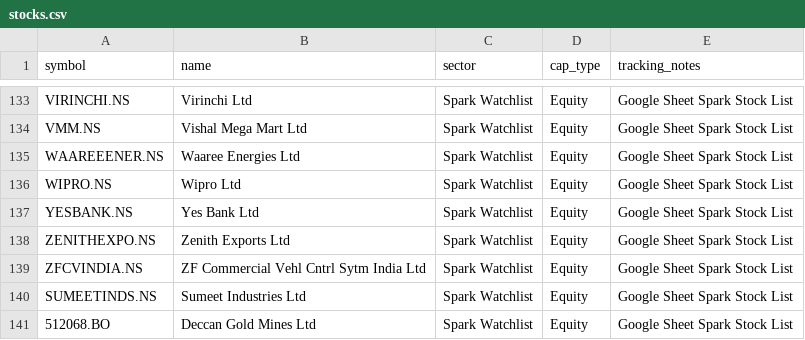
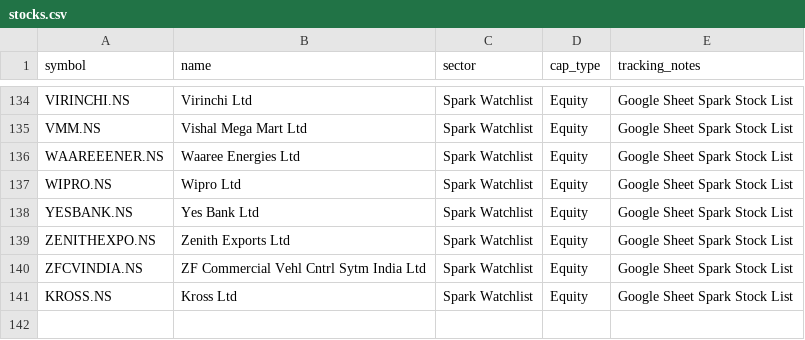
Before and after one commit to digant2207/My-Stocks, a CSV file: stocks.csv, drawn as a sheet; only a part is shown, gaps mark what is left out; the diff covers the shown part only.

```diff
--- a/stocks.csv
+++ b/stocks.csv
@@ -139,3 +140,2 @@ ZENITHEXPO.NS,Zenith Exports Ltd,Spark Watchlist,Equity,Google Sheet Spark Stock
 ZFCVINDIA.NS,ZF Commercial Vehl Cntrl Sytm India Ltd,Spark Watchlist,Equity,Google Sheet Spark Stock List
-SUMEETINDS.NS,Sumeet Industries Ltd,Spark Watchlist,Equity,Google Sheet Spark Stock List
-512068.BO,Deccan Gold Mines Ltd,Spark Watchlist,Equity,Google Sheet Spark Stock List
+KROSS.NS,Kross Ltd,Spark Watchlist,Equity,Google Sheet Spark Stock List
```
Also changed, not shown: 5 added rows, 5 removed rows, 23 moved rows and 12 edited cells elsewhere in this file, stocks_active.csv, 4 other files.
